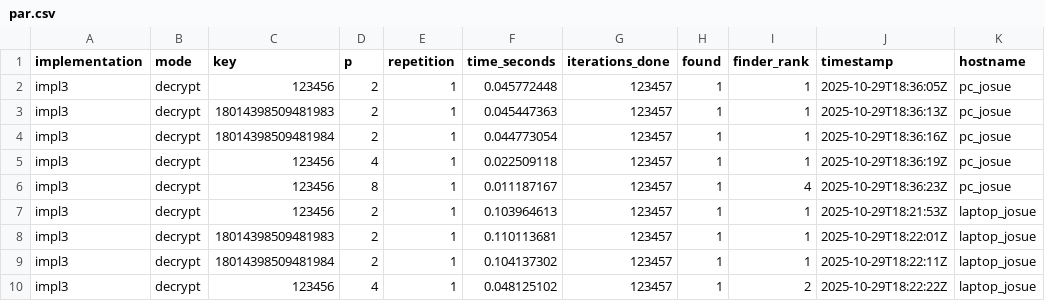
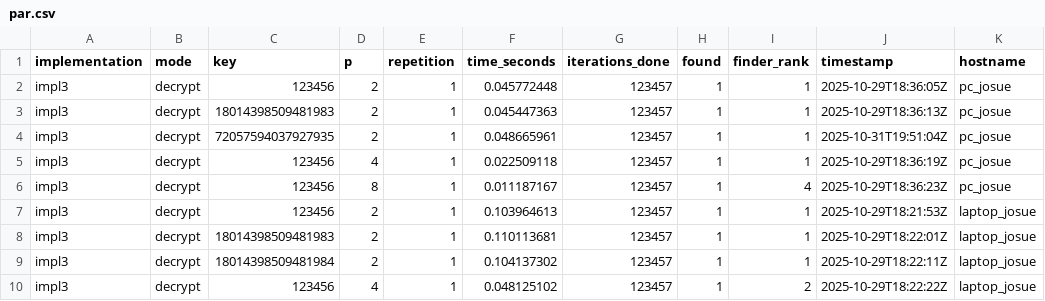
Before and after one commit to JosueSay/mpi-des-bruteforce, a CSV file: data/impl3/par.csv, drawn as a sheet; only a part is shown; the diff names each change by its address in the sheet, - before the commit and + after, or states it on an @@ line.

```diff
--- a/data/impl3/par.csv
+++ b/data/impl3/par.csv
-C4 (key): 18014398509481984
+C4 (key): 72057594037927935
-F4 (time_seconds): 0.044773054
+F4 (time_seconds): 0.048665961
-J4 (timestamp): 2025-10-29T18:36:16Z
+J4 (timestamp): 2025-10-31T19:51:04Z
```
Also changed, not shown: data/impl1/par.csv, data/impl1/sec.csv, 4 other files.
